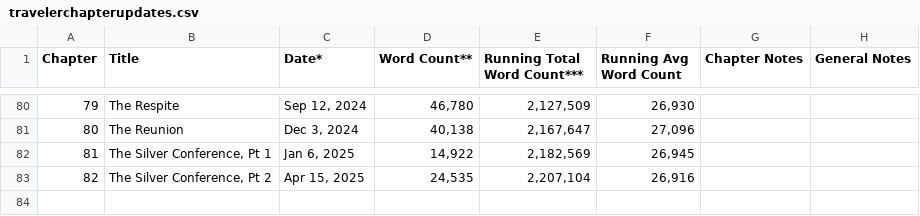
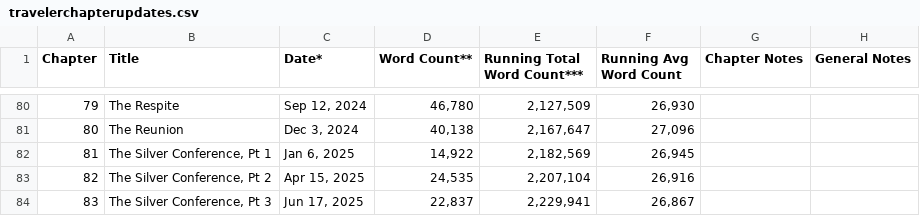
Before and after one commit to sdeshp0/traveler_documentation, a CSV file: data/travelerchapterupdates.csv, drawn as a sheet; only a part is shown, gaps mark what is left out; the diff names each change by its address in the sheet, - before the commit and + after, or states it on an @@ line.

Commit message:
updated for ch83

```diff
--- a/data/travelerchapterupdates.csv
+++ b/data/travelerchapterupdates.csv
+row 84: 83 | The Silver Conference, Pt 3 | Jun 17, 2025 | 22,837 | 2,229,941 | 26,867
```
